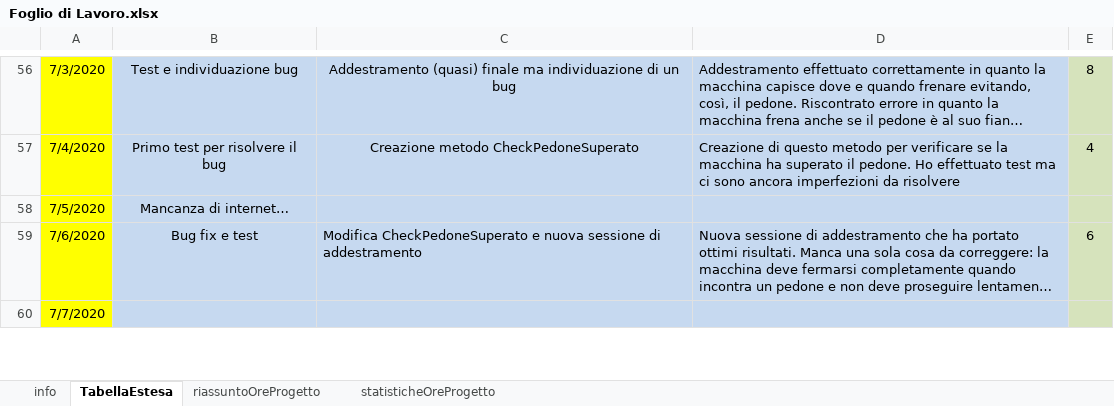
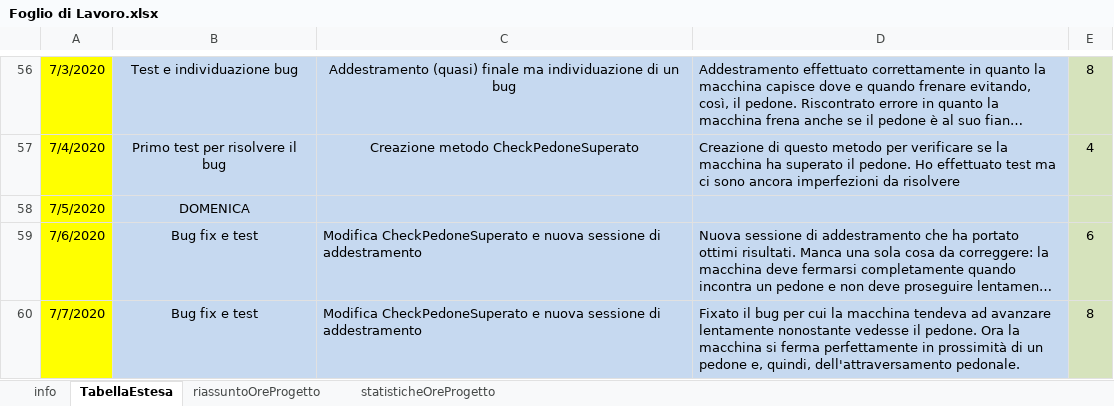
Before and after one commit to ETesauro/AI-Car, an Excel workbook: Foglio di Lavoro.xlsx, sheet TabellaEstesa, drawn as a sheet; only a part is shown, gaps mark what is left out; long unchanged cells end in …; values as stored, in another font and other column widths than the file's, no borders; the diff covers the shown part only; the diff names each change by its address in the sheet, - before the commit and + after, or states it on an @@ line.

Commit message:
Foglio di lavoro aggiornato

```diff
--- a/Foglio di Lavoro.xlsx (sheet TabellaEstesa)
+++ b/Foglio di Lavoro.xlsx (sheet TabellaEstesa)
-B58: Mancanza di internet…
+B58: DOMENICA
-B60: (empty)
+B60: Bug fix e test
-C60: (empty)
+C60: Modifica CheckPedoneSuperato e nuova sessione di addestramento
-D60: (empty)
+D60: Fixato il bug per cui la macchina tendeva ad avanzare lentamente nonostante vedesse il pedone. Ora la macchina si ferma perfettamente in prossimità di un pedone e, quindi, dell'attraversamento pedonale.
-E60: (empty)
+E60: 8
```
Also changed, not shown: 17 edited cells elsewhere in this sheet, sheet riassuntoOreProgetto, sheet statisticheOreProgetto, charts or pictures, 12 other files.
